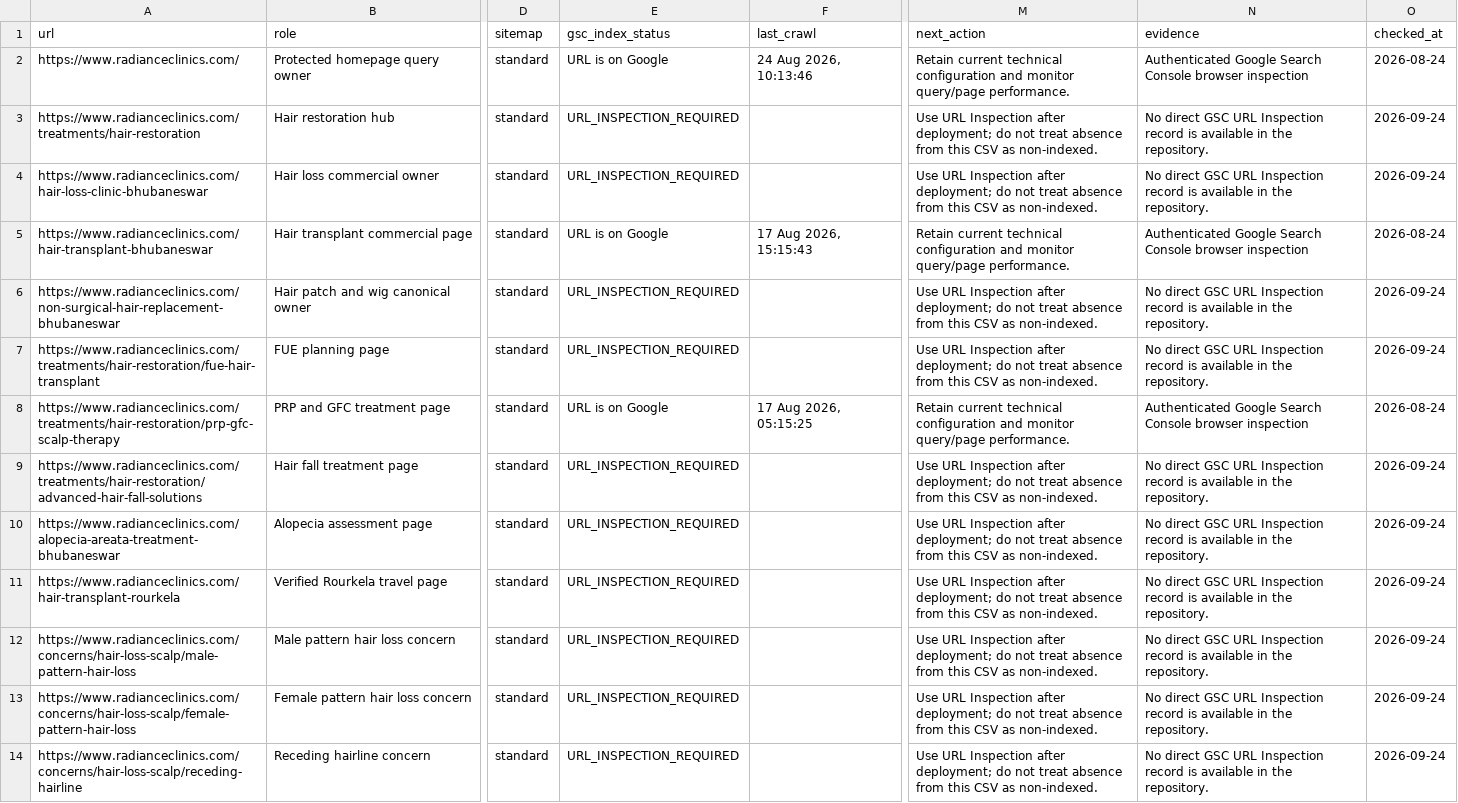
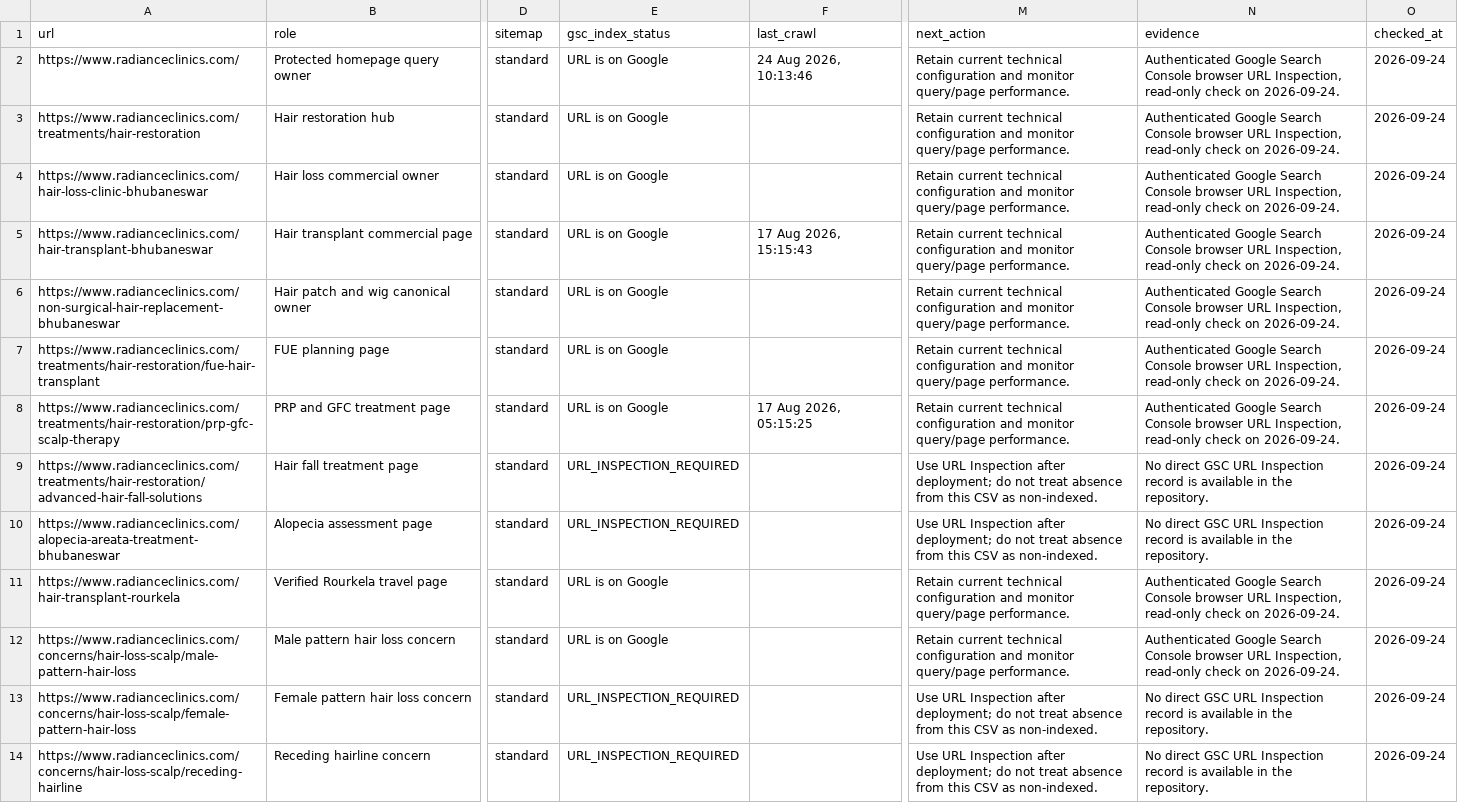
Before and after one commit to aishKodes/radiance-clinic, a CSV file: seo/hair-indexation-recovery.csv, drawn as a sheet; only a part is shown, gaps mark what is left out; the diff names each change by its address in the sheet, - before the commit and + after, or states it on an @@ line.

Commit message:
Record verified hair indexation status

```diff
--- a/seo/hair-indexation-recovery.csv
+++ b/seo/hair-indexation-recovery.csv
-N2 (evidence): …Console browser inspection
+N2 (evidence): …Console browser URL Inspection, read-only check on 2026-09-24.
-O2 (checked_at): 2026-08-24
+O2 (checked_at): 2026-09-24
-E3:E4 (gsc_index_status): URL_INSPECTION_REQUIRED
+E3:E4 (gsc_index_status): URL is on Google
-M3:M4 (next_action): Use URL Inspection after deployment; do not treat absence from this CSV as non-indexed.
+M3:M4 (next_action): Retain current technical configuration and monitor query/page performance.
-N3:N4 (evidence): No direct GSC URL Inspection record is available in the repository.
+N3:N4 (evidence): Authenticated Google Search Console browser URL Inspection, read-only check on 2026-09-24.
-N5 (evidence): …Console browser inspection
+N5 (evidence): …Console browser URL Inspection, read-only check on 2026-09-24.
-O5 (checked_at): 2026-08-24
+O5 (checked_at): 2026-09-24
-E6:E7 (gsc_index_status): URL_INSPECTION_REQUIRED
+E6:E7 (gsc_index_status): URL is on Google
-M6:M7 (next_action): Use URL Inspection after deployment; do not treat absence from this CSV as non-indexed.
+M6:M7 (next_action): Retain current technical configuration and monitor query/page performance.
-N6:N7 (evidence): No direct GSC URL Inspection record is available in the repository.
+N6:N7 (evidence): Authenticated Google Search Console browser URL Inspection, read-only check on 2026-09-24.
-N8 (evidence): …Console browser inspection
+N8 (evidence): …Console browser URL Inspection, read-only check on 2026-09-24.
-O8 (checked_at): 2026-08-24
+O8 (checked_at): 2026-09-24
-E11:E12 (gsc_index_status): URL_INSPECTION_REQUIRED
+E11:E12 (gsc_index_status): URL is on Google
-M11:M12 (next_action): Use URL Inspection after deployment; do not treat absence from this CSV as non-indexed.
+M11:M12 (next_action): Retain current technical configuration and monitor query/page performance.
-N11:N12 (evidence): No direct GSC URL Inspection record is available in the repository.
+N11:N12 (evidence): Authenticated Google Search Console browser URL Inspection, read-only check on 2026-09-24.
```
Also changed, not shown: seo/video-indexing-recovery.csv, 1 other file.
